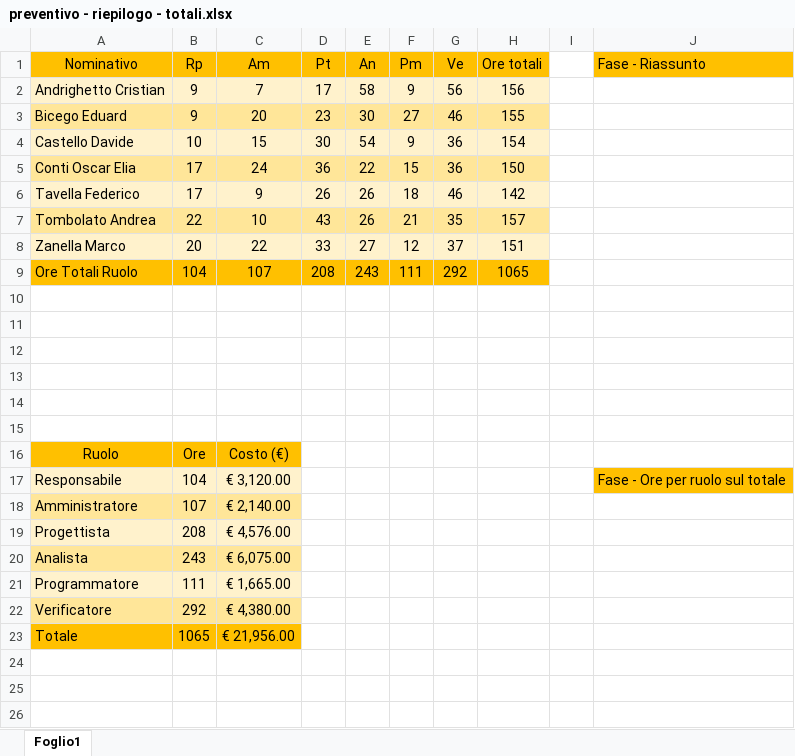
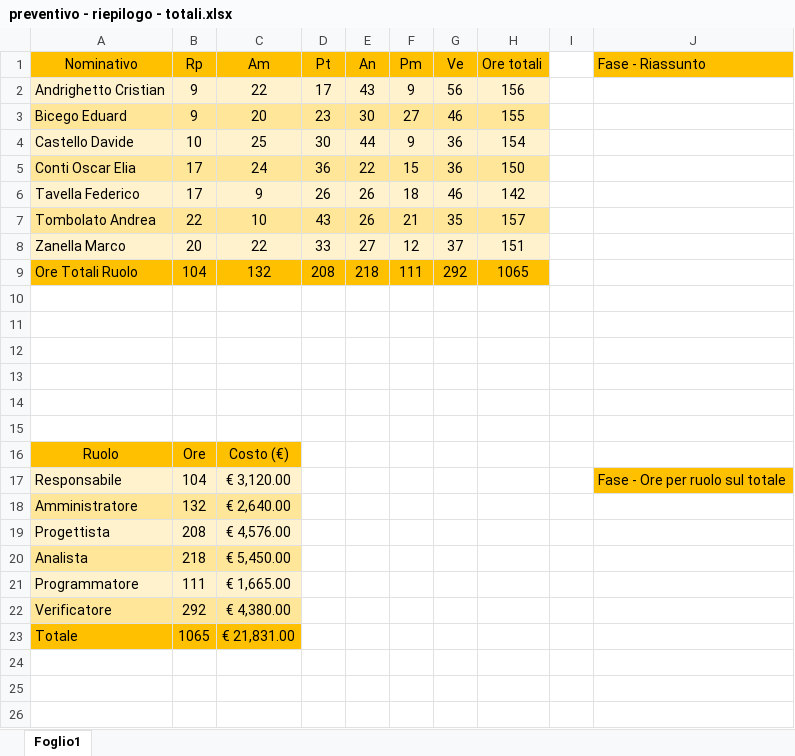
Before and after one commit to LeafSWE/Leaf, an Excel workbook: Documents/RR/ExternalDocuments/PianoDiProgetto/preventivi/preventivo - riepilogo - totali.xlsx, sheet Foglio1, drawn as a sheet; only a part is shown; values as stored, in another font and other column widths than the file's, no borders; charts and pictures not drawn; the diff names each change by its address in the sheet, - before the commit and + after, or states it on an @@ line.

```diff
--- a/Documents/RR/ExternalDocuments/PianoDiProgetto/preventivi/preventivo - riepilogo - totali.xlsx (sheet Foglio1)
+++ b/Documents/RR/ExternalDocuments/PianoDiProgetto/preventivi/preventivo - riepilogo - totali.xlsx (sheet Foglio1)
-C2 (Am): 7
+C2 (Am): 22
-E2 (An): 58
+E2 (An): 43
-C4 (Am): 15
+C4 (Am): 25
-E4 (An): 54
+E4 (An): 44
-C9 (Am): 107
+C9 (Am): 132
-E9 (An): 243
+E9 (An): 218
-B18 (Rp): 107
+B18 (Rp): 132
-C18 (Am): € 2,140.00
+C18 (Am): € 2,640.00
-B20 (Rp): 243
+B20 (Rp): 218
-C20 (Am): € 6,075.00
+C20 (Am): € 5,450.00
-C23 (Am): € 21,956.00
+C23 (Am): € 21,831.00
```
Also changed, not shown: charts or pictures, Documents/RR/ExternalDocuments/PianoDiProgetto/preventivi/preventivo - A.xlsx, Documents/RR/ExternalDocuments/PianoDiProgetto/preventivi/preventivo - riepilogo - investimento.xlsx, 13 other files.
